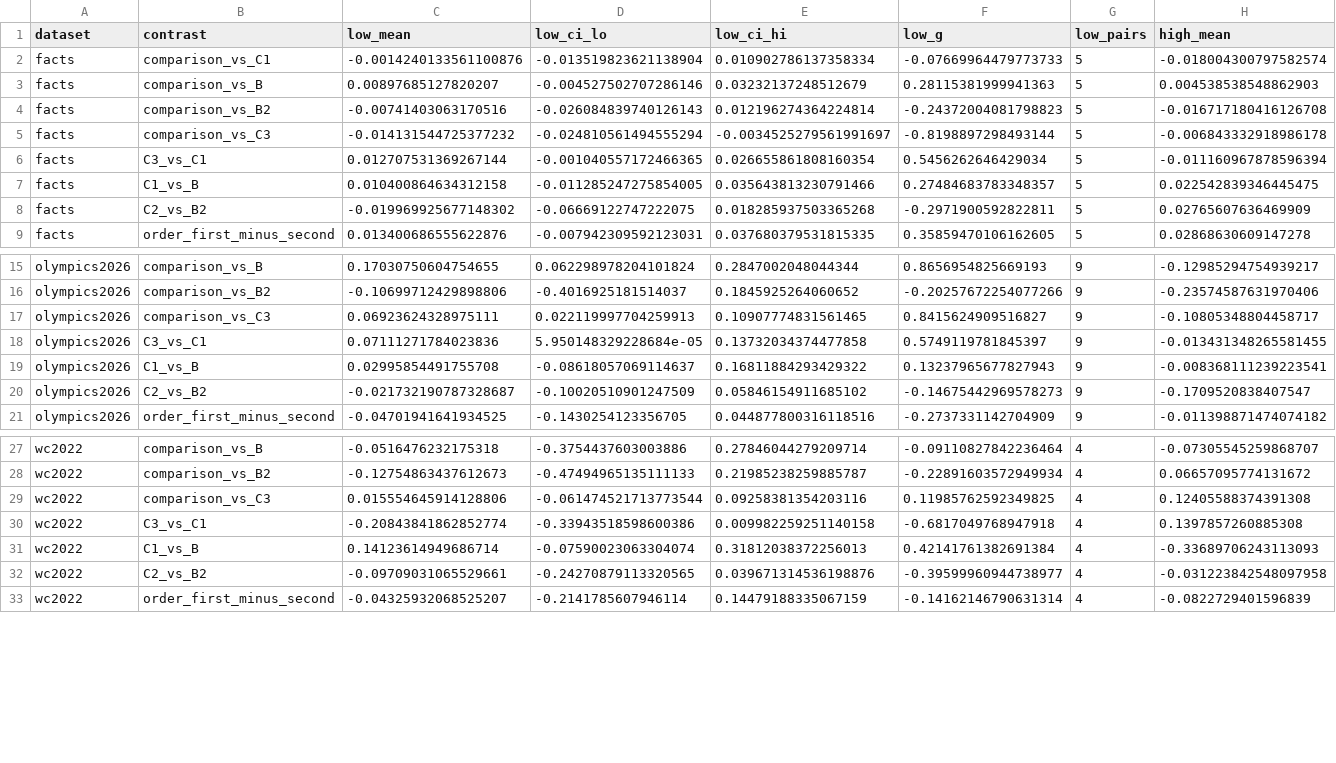
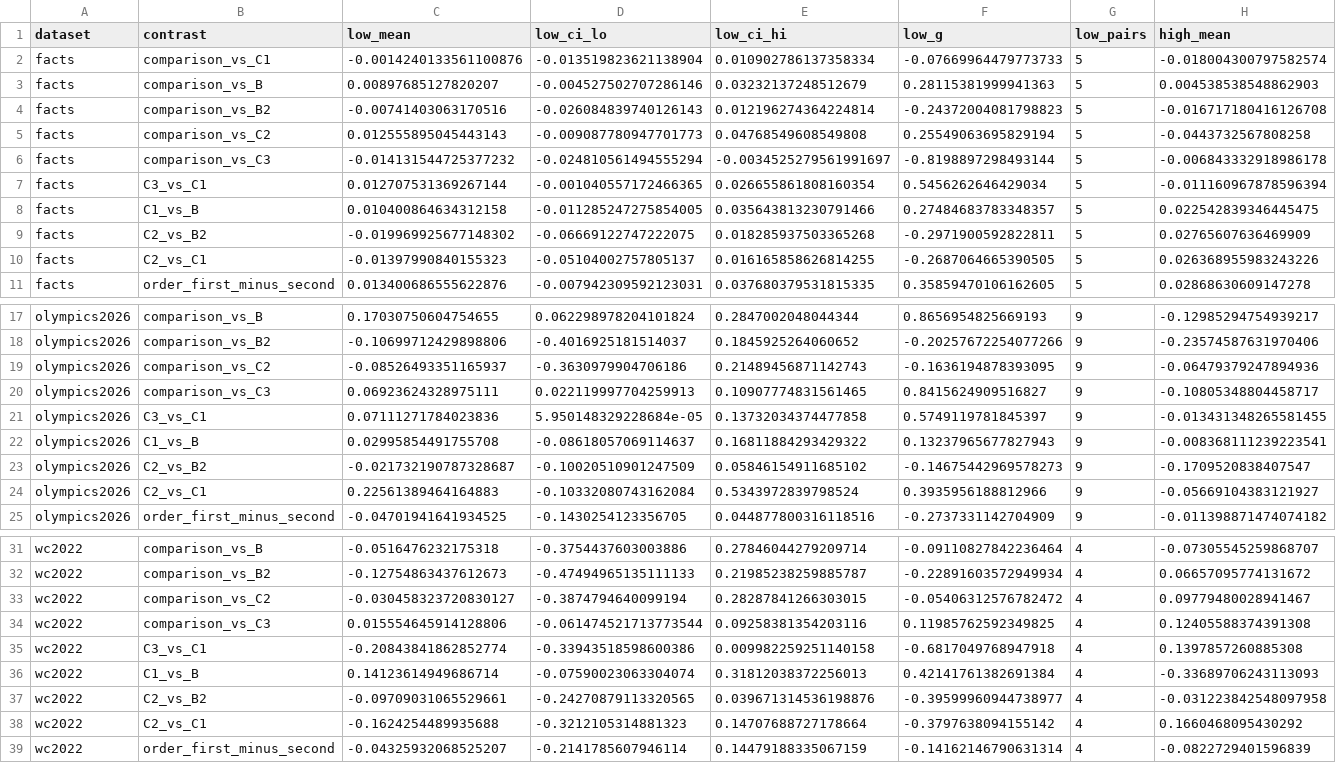
Before and after one commit to HannanSeyfi/Anchoring-LLMs, a CSV file: results/bidirectional_v2/qwen3-32b/off/tables/by_dataset.csv, drawn as a sheet; only a part is shown, gaps mark what is left out; rows hold the shown columns only; the diff covers the shown part only; the diff names each change by its address in the sheet, - before the commit and + after, or states it on an @@ line.

```diff
--- a/results/bidirectional_v2/qwen3-32b/off/tables/by_dataset.csv
+++ b/results/bidirectional_v2/qwen3-32b/off/tables/by_dataset.csv
+row 5: facts | comparison_vs_C2 | 0.012555895045443143 | -0.009087780947701773 | 0.04768549608549808 | 0.25549063695829194 | 5 | -0.0443732567808258
+row 10: facts | C2_vs_C1 | -0.01397990840155323 | -0.05104002757805137 | 0.016165858626814255 | -0.2687064665390505 | 5 | 0.026368955983243226
+row 19: olympics2026 | comparison_vs_C2 | -0.08526493351165937 | -0.3630979904706186 | 0.21489456871142743 | -0.1636194878393095 | 9 | -0.06479379247894936
+row 24: olympics2026 | C2_vs_C1 | 0.22561389464164883 | -0.10332080743162084 | 0.5343972839798524 | 0.3935956188812966 | 9 | -0.05669104383121927
+row 33: wc2022 | comparison_vs_C2 | -0.030458323720830127 | -0.3874794640099194 | 0.28287841266303015 | -0.05406312576782472 | 4 | 0.09779480028941467
+row 38: wc2022 | C2_vs_C1 | -0.1624254489935688 | -0.3212105314881323 | 0.14707688727178664 | -0.3797638094155142 | 4 | 0.1660468095430292
```
Also changed, not shown: 4 added rows elsewhere in this file, results/bidirectional/qwen3-32b/off/tables/overall.csv, results/bidirectional/qwen3-32b/off/tables/robustness_tournament_totals.csv, 53 other files.
